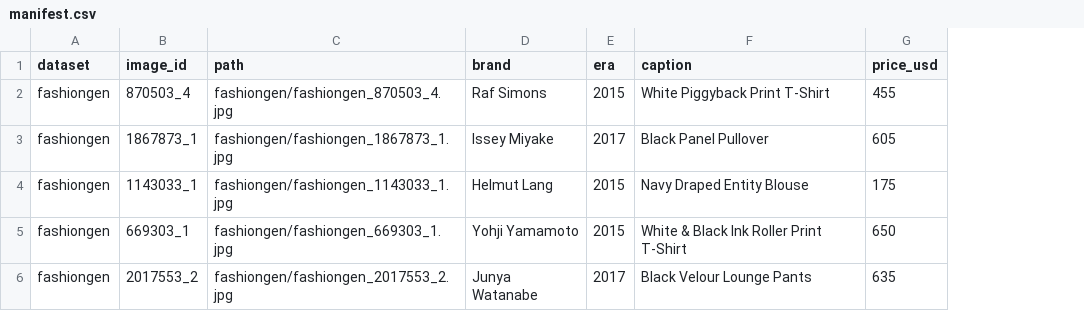
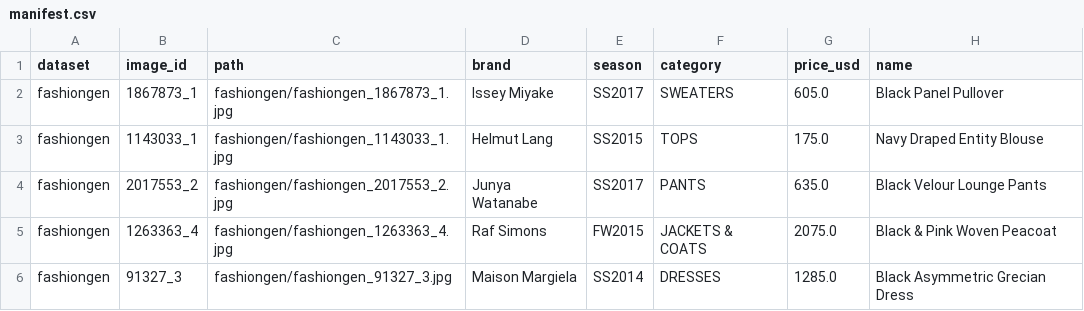
Before and after one commit to michaelyang-dev/Thrift_findr, a CSV file: samples/raw/manifest.csv, drawn as a sheet; removed rows and columns are numbered as before the commit, all else as after; the diff names each change by its address in the sheet, - before the commit and + after, or states it on an @@ line.

```diff
--- a/samples/raw/manifest.csv
+++ b/samples/raw/manifest.csv
-column E (era), rows 3-4: 2017 | 2015; row 6: 2017
-column F (caption), rows 3-4: Black Panel Pullover | Navy Draped Entity Blouse; row 6: Black Velour Lounge Pants
+column E (season), rows 2-4: SS2017 | SS2015 | SS2017
+column F (category), rows 2-4: SWEATERS | TOPS | PANTS
+column H (name), rows 2-4: Black Panel Pullover | Navy Draped Entity Blouse | Black Velour Lounge Pants
-row 2: fashiongen | 870503_4 | fashiongen/fashiongen_870503_4.jpg | Raf Simons | 2015 | White Piggyback Print T-Shirt | 455
-G2 (price_usd): 605
+G2 (price_usd): 605.0
-G3 (price_usd): 175
+G3 (price_usd): 175.0
-row 5: fashiongen | 669303_1 | fashiongen/fashiongen_669303_1.jpg | Yohji Yamamoto | 2015 | White & Black Ink Roller Print T-Shirt | 650
-G4 (price_usd): 635
+G4 (price_usd): 635.0
+row 5: fashiongen | 1263363_4 | fashiongen/fashiongen_1263363_4.jpg | Raf Simons | FW2015 | JACKETS & COATS | 2075.0 | Black & Pink Woven Peacoat
+row 6: fashiongen | 91327_3 | fashiongen/fashiongen_91327_3.jpg | Maison Margiela | SS2014 | DRESSES | 1285.0 | Black Asymmetric Grecian Dress
```
Also changed, not shown: samples/predictions/predictions.csv, 12 other files.
